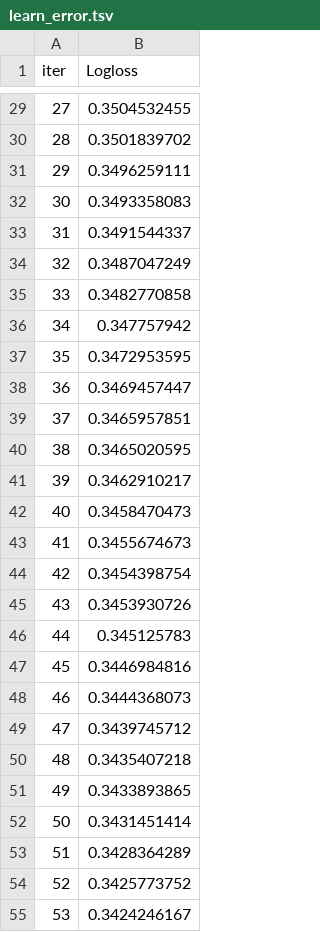
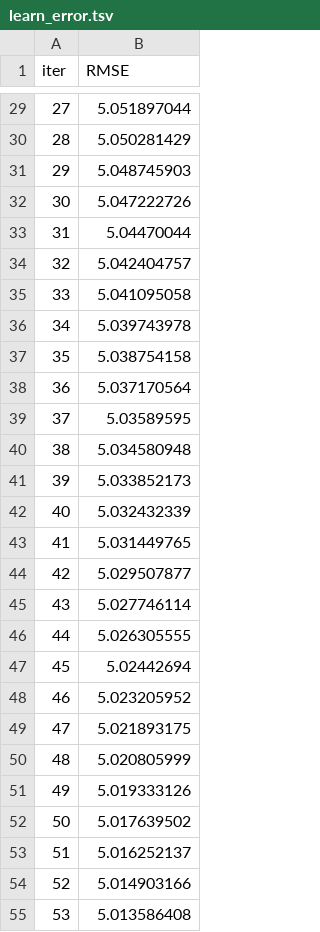
Before and after one commit to IoannMartynov/CausalKit, a TSV file: examples/catboost_info/learn_error.tsv, drawn as a sheet; only a part is shown, gaps mark what is left out; the diff covers the shown part only.

```diff
--- a/examples/catboost_info/learn_error.tsv
+++ b/examples/catboost_info/learn_error.tsv
@@ -1 +1 @@
-iter	Logloss
+iter	RMSE
@@ -29,27 +29,27 @@ iter	Logloss
-27	0.3504532455
-28	0.3501839702
-29	0.3496259111
-30	0.3493358083
-31	0.3491544337
-32	0.3487047249
-33	0.3482770858
-34	0.347757942
-35	0.3472953595
-36	0.3469457447
-37	0.3465957851
-38	0.3465020595
-39	0.3462910217
-40	0.3458470473
-41	0.3455674673
-42	0.3454398754
-43	0.3453930726
-44	0.345125783
-45	0.3446984816
-46	0.3444368073
-47	0.3439745712
-48	0.3435407218
-49	0.3433893865
-50	0.3431451414
-51	0.3428364289
-52	0.3425773752
-53	0.3424246167
+27	5.051897044
+28	5.050281429
+29	5.048745903
+30	5.047222726
+31	5.04470044
+32	5.042404757
+33	5.041095058
+34	5.039743978
+35	5.038754158
+36	5.037170564
+37	5.03589595
+38	5.034580948
+39	5.033852173
+40	5.032432339
+41	5.031449765
+42	5.029507877
+43	5.027746114
+44	5.026305555
+45	5.02442694
+46	5.023205952
+47	5.021893175
+48	5.020805999
+49	5.019333126
+50	5.017639502
+51	5.016252137
+52	5.014903166
+53	5.013586408
```
Also changed, not shown: 73 edited cells elsewhere in this file, examples/catboost_info/time_left.tsv, 11 other files.
